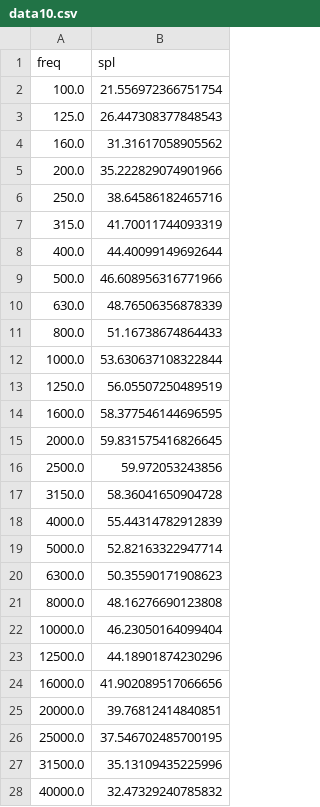
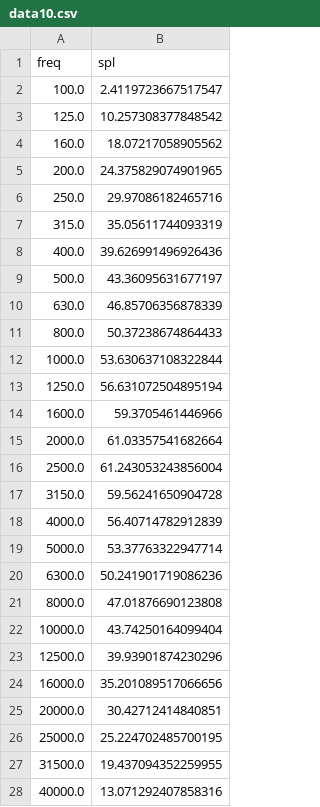
Before and after one commit to gonespral/wind-turbine-noise-measurement-and-prediction, a CSV file: BPM_BYU/data/data10.csv, drawn as a sheet.

Commit message:
Adjusted data plots

```diff
--- a/BPM_BYU/data/data10.csv
+++ b/BPM_BYU/data/data10.csv
@@ -1,28 +1,28 @@
 freq,spl
-100.0,21.556972366751754
-125.0,26.447308377848543
-160.0,31.31617058905562
-200.0,35.222829074901966
-250.0,38.64586182465716
-315.0,41.70011744093319
-400.0,44.40099149692644
-500.0,46.608956316771966
-630.0,48.76506356878339
-800.0,51.16738674864433
+100.0,2.4119723667517547
+125.0,10.257308377848542
+160.0,18.07217058905562
+200.0,24.375829074901965
+250.0,29.97086182465716
+315.0,35.05611744093319
+400.0,39.626991496926436
+500.0,43.36095631677197
+630.0,46.85706356878339
+800.0,50.37238674864433
 1000.0,53.630637108322844
-1250.0,56.05507250489519
-1600.0,58.377546144696595
-2000.0,59.831575416826645
-2500.0,59.972053243856
-3150.0,58.36041650904728
-4000.0,55.44314782912839
-5000.0,52.82163322947714
-6300.0,50.35590171908623
-8000.0,48.16276690123808
-10000.0,46.23050164099404
-12500.0,44.18901874230296
-16000.0,41.902089517066656
-20000.0,39.76812414840851
-25000.0,37.546702485700195
-31500.0,35.13109435225996
-40000.0,32.47329240785832
+1250.0,56.631072504895194
+1600.0,59.3705461446966
+2000.0,61.03357541682664
+2500.0,61.243053243856004
+3150.0,59.56241650904728
+4000.0,56.40714782912839
+5000.0,53.37763322947714
+6300.0,50.241901719086236
+8000.0,47.01876690123808
+10000.0,43.74250164099404
+12500.0,39.93901874230296
+16000.0,35.201089517066656
+20000.0,30.42712414840851
+25000.0,25.224702485700195
+31500.0,19.437094352259955
+40000.0,13.071292407858316
```
Also changed, not shown: BPM_BYU/data/data11.csv, BPM_BYU/data/data12.csv, 15 other files.
